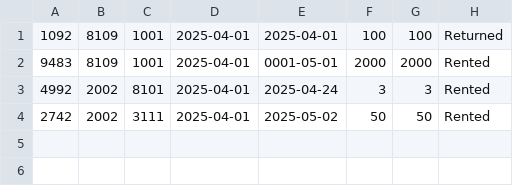
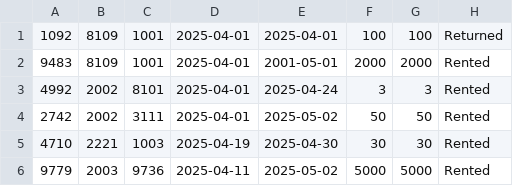
Before and after one commit to Kwantingwong/cpsy200, a CSV file: cpsy200/Resources/Res/rental_list.csv, drawn as a sheet.

```diff
--- a/cpsy200/Resources/Res/rental_list.csv
+++ b/cpsy200/Resources/Res/rental_list.csv
@@ -1,4 +1,6 @@
 1092,8109,1001,2025-04-01,2025-04-01,100,100,Returned,
-9483,8109,1001,2025-04-01,0001-05-01,2000,2000,Rented,
+9483,8109,1001,2025-04-01,2001-05-01,2000,2000,Rented,
 4992,2002,8101,2025-04-01,2025-04-24,3,3,Rented,
 2742,2002,3111,2025-04-01,2025-05-02,50,50,Rented,
+4710,2221,1003,2025-04-19,2025-04-30,30,30,Rented,
+9779,2003,9736,2025-04-11,2025-05-02,5000,5000,Rented,
```
Also changed, not shown: cpsy200/Resources/Res/equipment_list.csv, cpsy200/Resources/Res/report_list.csv, 49 other files.
